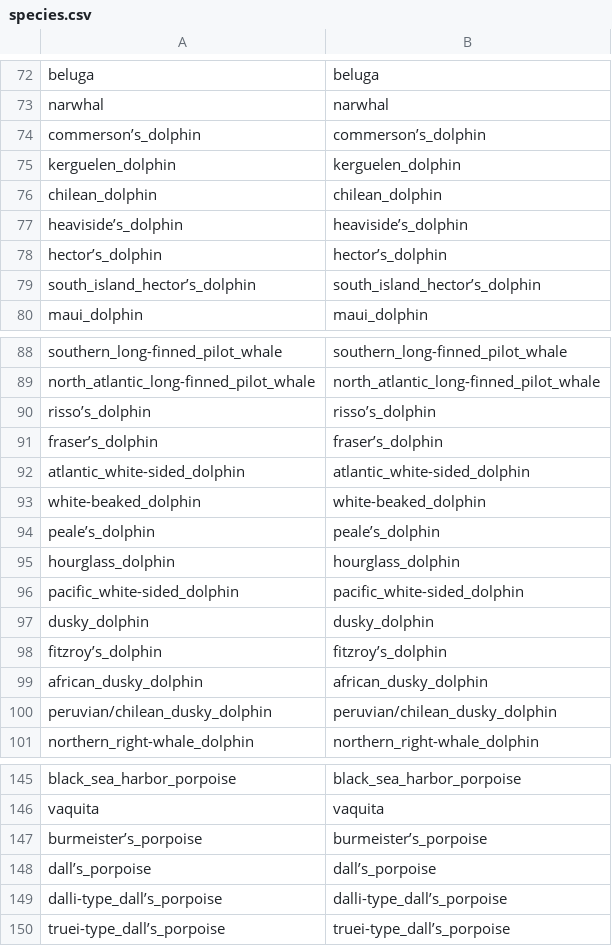
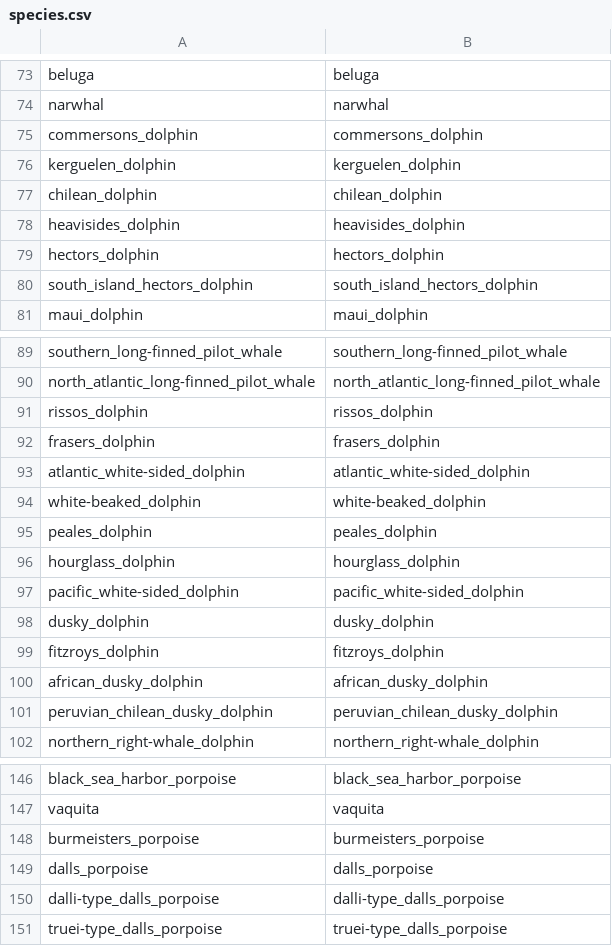
Before and after one commit to PennyJClarke/strandings_from_space, a CSV file: qgis/S4_template_shapefile/value_map/species.csv (was qgis/template_shapefile/value_map/species.csv), drawn as a sheet; only a part is shown, gaps mark what is left out; addresses are those after the commit; the diff covers the shown part only; the diff names each change by its address in the sheet, - before the commit and + after, or states it on an @@ line.

```diff
--- a/qgis/template_shapefile/value_map/species.csv
+++ b/qgis/S4_template_shapefile/value_map/species.csv
-A75: commerson’s_dolphin
+A75: commersons_dolphin
-B75: commerson’s_dolphin
+B75: commersons_dolphin
-A78: heaviside’s_dolphin
+A78: heavisides_dolphin
-B78: heaviside’s_dolphin
+B78: heavisides_dolphin
-A79: hector’s_dolphin
+A79: hectors_dolphin
-B79: hector’s_dolphin
+B79: hectors_dolphin
-A80: south_island_hector’s_dolphin
+A80: south_island_hectors_dolphin
-B80: south_island_hector’s_dolphin
+B80: south_island_hectors_dolphin
-A91: risso’s_dolphin
+A91: rissos_dolphin
-B91: risso’s_dolphin
+B91: rissos_dolphin
-A92: fraser’s_dolphin
+A92: frasers_dolphin
-B92: fraser’s_dolphin
+B92: frasers_dolphin
-A95: peale’s_dolphin
+A95: peales_dolphin
-B95: peale’s_dolphin
+B95: peales_dolphin
-A99: fitzroy’s_dolphin
+A99: fitzroys_dolphin
-B99: fitzroy’s_dolphin
+B99: fitzroys_dolphin
-A101: peruvian/chilean_dusky_dolphin
+A101: peruvian_chilean_dusky_dolphin
-B101: peruvian/chilean_dusky_dolphin
+B101: peruvian_chilean_dusky_dolphin
-A148: burmeister’s_porpoise
+A148: burmeisters_porpoise
-B148: burmeister’s_porpoise
+B148: burmeisters_porpoise
-A149: dall’s_porpoise
+A149: dalls_porpoise
-B149: dall’s_porpoise
+B149: dalls_porpoise
-A150: dalli-type_dall’s_porpoise
+A150: dalli-type_dalls_porpoise
-B150: dalli-type_dall’s_porpoise
+B150: dalli-type_dalls_porpoise
-A151: truei-type_dall’s_porpoise
+A151: truei-type_dalls_porpoise
-B151: truei-type_dall’s_porpoise
+B151: truei-type_dalls_porpoise
```
Also changed, not shown: 1 added row, 2 moved rows and 54 edited cells elsewhere in this file, qgis/S4_template_shapefile/value_map/env.csv, qgis/S4_template_shapefile/value_map/pansharpen.csv, 29 other files.
